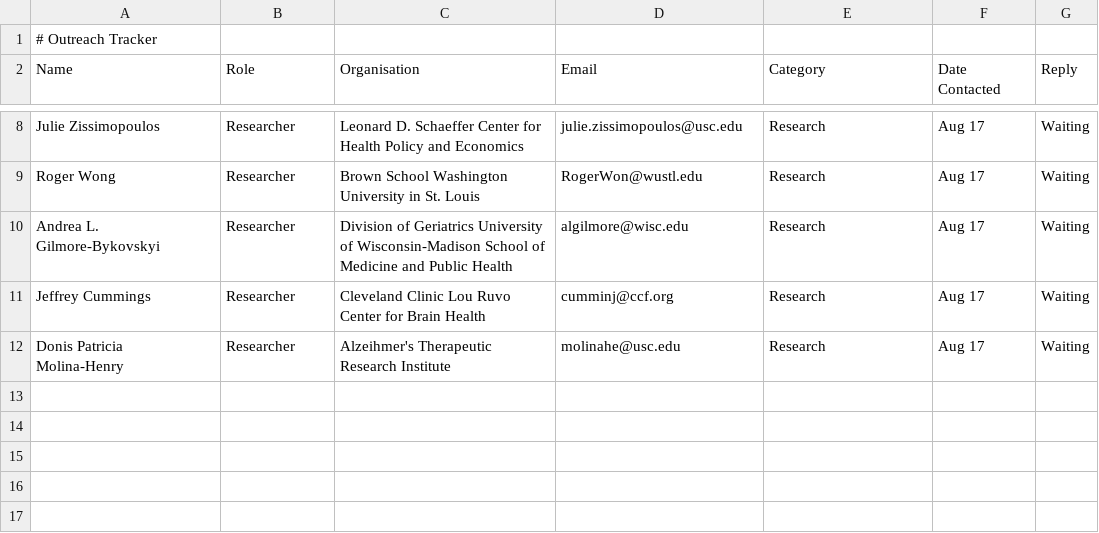
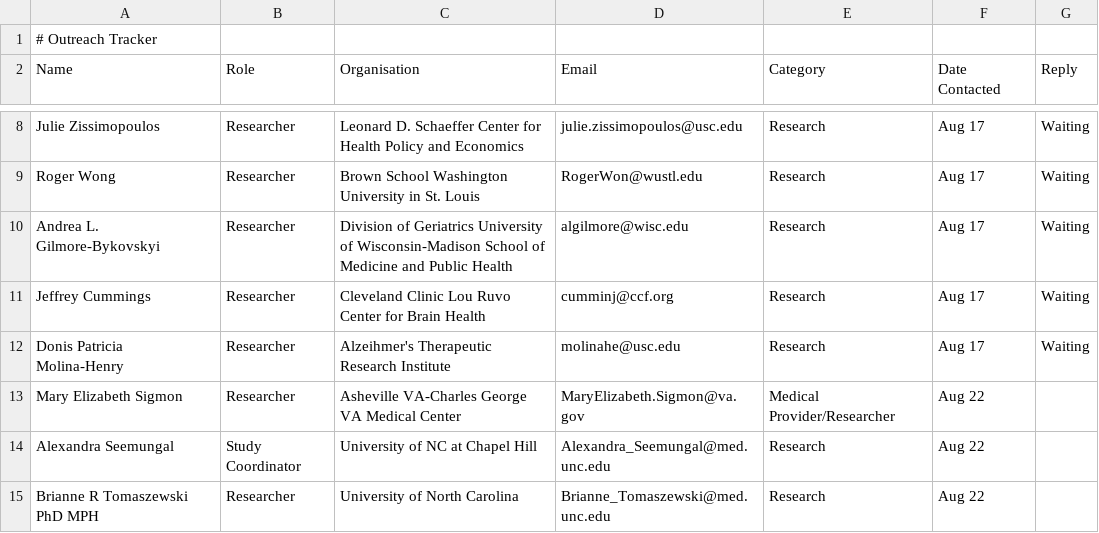
Before and after one commit to rlin009/alzheimers-access, a CSV file: docs/outreach.csv, drawn as a sheet; only a part is shown, gaps mark what is left out; the diff names each change by its address in the sheet, - before the commit and + after, or states it on an @@ line.

Commit message:
Added more outreach from week 2

```diff
--- a/docs/outreach.csv
+++ b/docs/outreach.csv
+row 13: Mary Elizabeth Sigmon | Researcher | Asheville VA-Charles George VA Medical Center | MaryElizabeth.Sigmon@va.gov | Medical Provider/Researcher | Aug 22
+row 14: Alexandra Seemungal | Study Coordinator | University of NC at Chapel Hill | Alexandra_Seemungal@med.unc.edu | Research | Aug 22
+row 15: Brianne R Tomaszewski PhD MPH | Researcher | University of North Carolina | Brianne_Tomaszewski@med.unc.edu | Research | Aug 22
```
